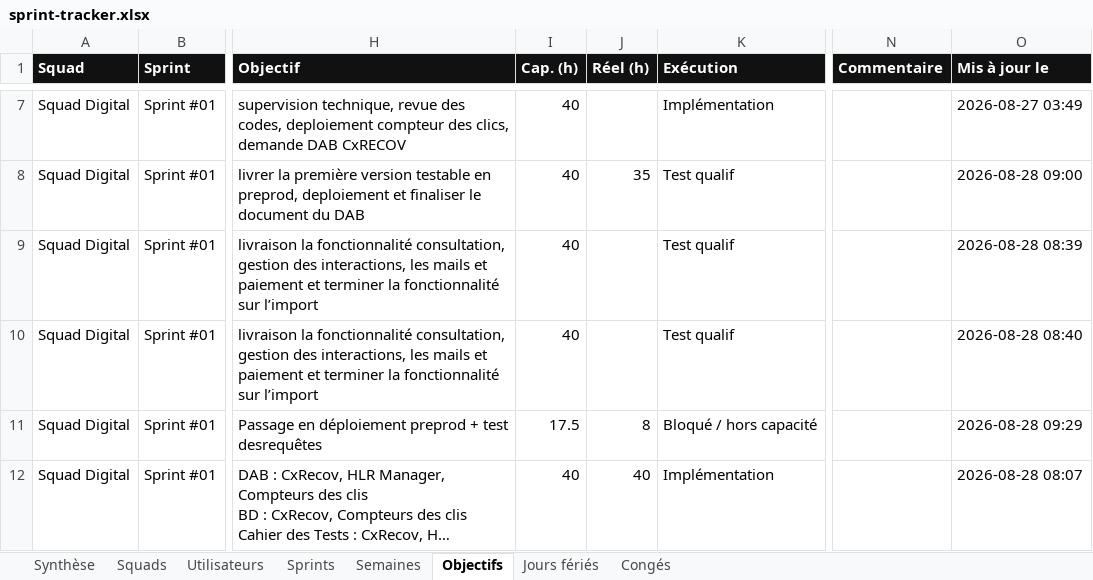
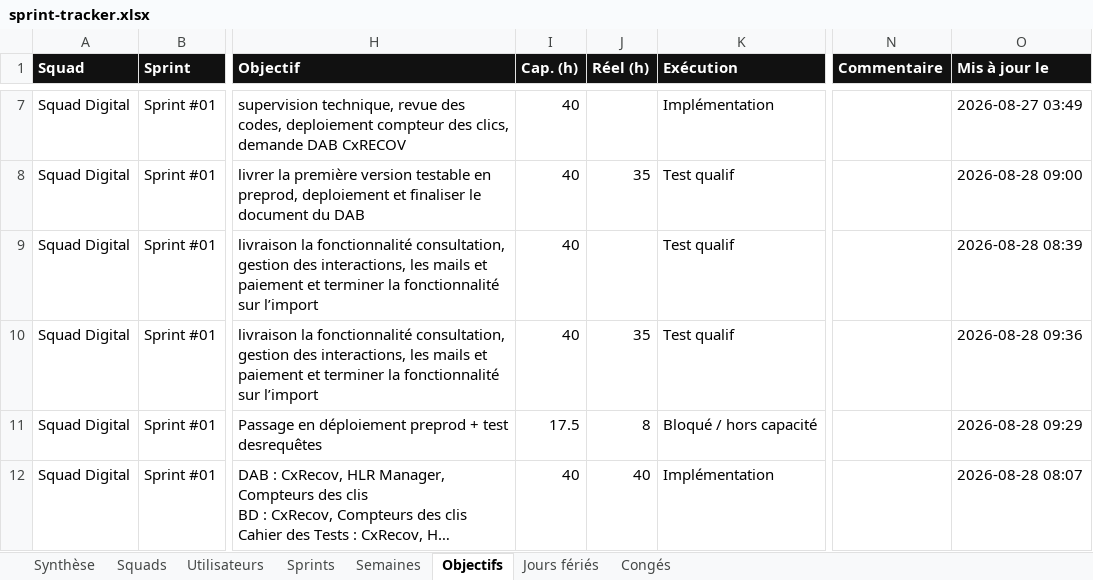
Before and after one commit to efoka24-ops/sprint-tracker, an Excel workbook: bd/sprint-tracker.xlsx, sheet Objectifs, drawn as a sheet; only a part is shown, gaps mark what is left out; long unchanged cells end in …; values as stored, in another font and other column widths than the file's, no borders; the diff names each change by its address in the sheet, - before the commit and + after, or states it on an @@ line.

Commit message:
bd : mise à jour d’un objectif

```diff
--- a/bd/sprint-tracker.xlsx (sheet Objectifs)
+++ b/bd/sprint-tracker.xlsx (sheet Objectifs)
-J10 (Réel (h)): (empty)
+J10 (Réel (h)): 35
-O10 (Mis à jour le): 2026-08-28 08:40
+O10 (Mis à jour le): 2026-08-28 09:36
```
Also changed, not shown: sheet Synthèse.
